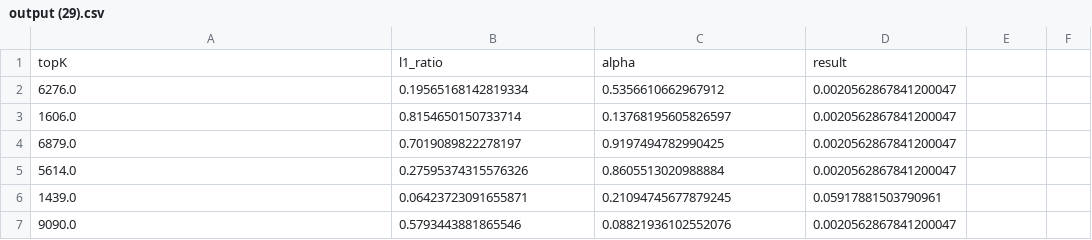
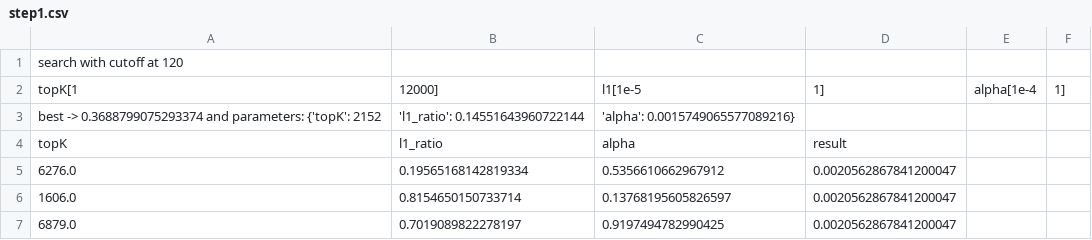
Before and after one commit to FrancescoZanella/RecSystems, a CSV file: MyTuning/Recall/SLIM/CutoffBugCorrected/step1.csv (was MyTuning/Recall/SLIM/output (29).csv), drawn as a sheet; only a part is shown; the shorter side is filled out with more unchanged rows; the diff names each change by its address in the sheet, - before the commit and + after, or states it on an @@ line.

Commit message:
Update and rename MyTuning/Recall/SLIM/output (29).csv to MyTuning/Recall/SLIM/CutoffBugCorrected/step1.csv

```diff
--- a/MyTuning/Recall/SLIM/output (29).csv
+++ b/MyTuning/Recall/SLIM/CutoffBugCorrected/step1.csv
+row 1: search with cutoff at 120
+row 2: topK[1 | 12000] | l1[1e-5 | 1] | alpha[1e-4 | 1]
+row 3: best -> 0.3688799075293374 and parameters: {'topK': 2152 | 'l1_ratio': 0.14551643960722144 | 'alpha': 0.0015749065577089216}
```
